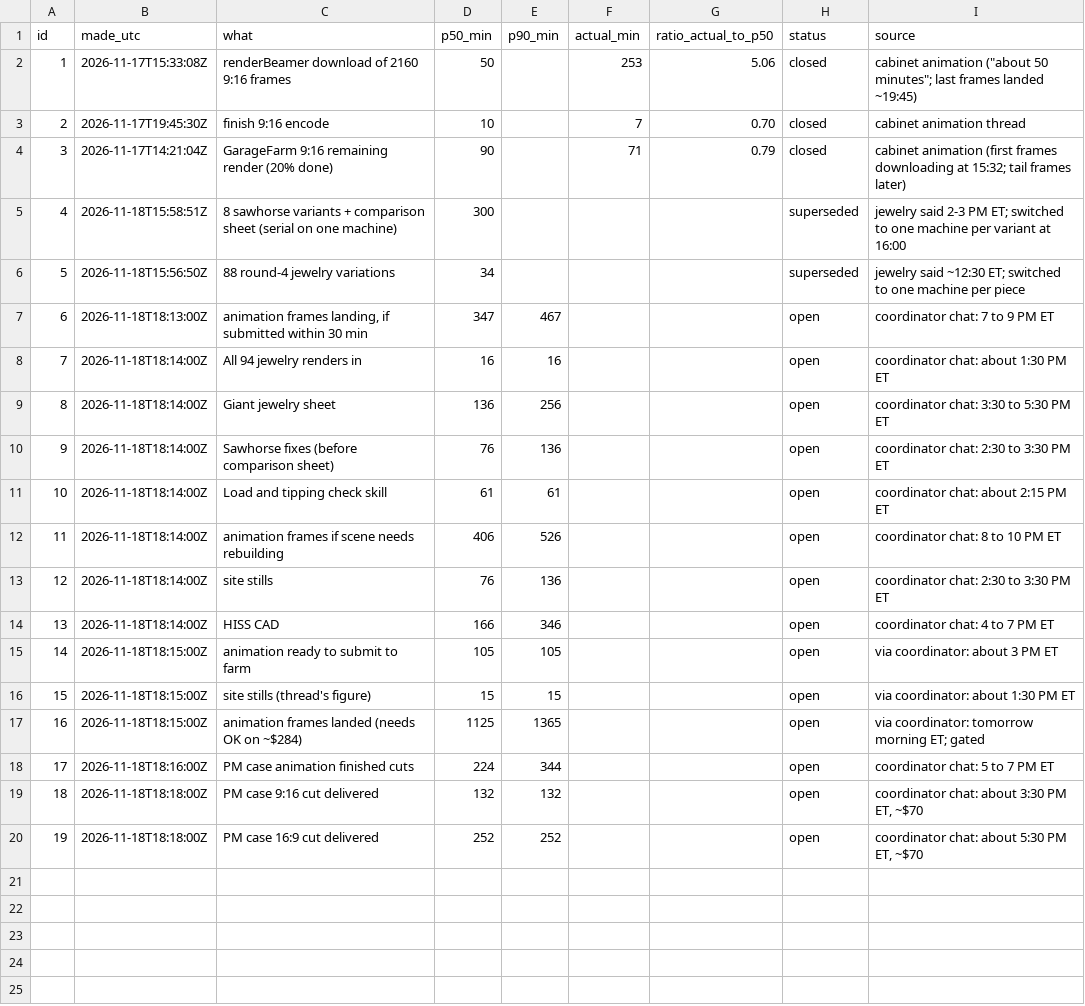
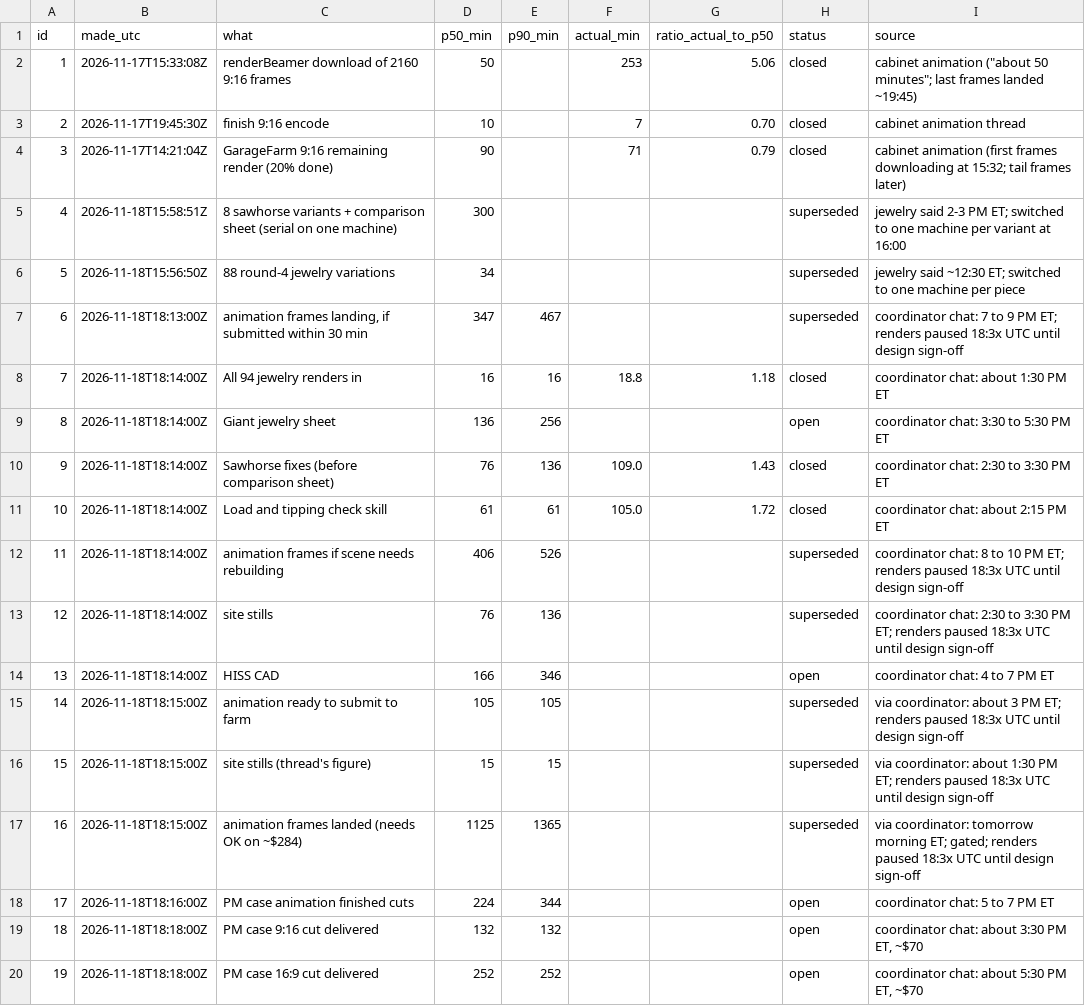
Before and after one commit to alicanrowe/eta-estimating, a CSV file: data/predictions.csv, drawn as a sheet.

```diff
--- a/data/predictions.csv
+++ b/data/predictions.csv
@@ -6,13 +6,13 @@ id,made_utc,what,p50_min,p90_min,actual_min,ratio_actual_to_p50,status,source
 5,2026-11-18T15:56:50Z,88 round-4 jewelry variations,34,,,,superseded,jewelry said ~12:30 ET; switched to one machine per piece
-6,2026-11-18T18:13:00Z,"animation frames landing, if submitted within 30 min",347,467,,,open,coordinator chat: 7 to 9 PM ET
-7,2026-11-18T18:14:00Z,All 94 jewelry renders in,16,16,,,open,coordinator chat: about 1:30 PM ET
+6,2026-11-18T18:13:00Z,"animation frames landing, if submitted within 30 min",347,467,,,superseded,coordinator chat: 7 to 9 PM ET; renders paused 18:3x UTC until design sign-off
+7,2026-11-18T18:14:00Z,All 94 jewelry renders in,16,16,18.8,1.18,closed,coordinator chat: about 1:30 PM ET
 8,2026-11-18T18:14:00Z,Giant jewelry sheet,136,256,,,open,coordinator chat: 3:30 to 5:30 PM ET
-9,2026-11-18T18:14:00Z,Sawhorse fixes (before comparison sheet),76,136,,,open,coordinator chat: 2:30 to 3:30 PM ET
-10,2026-11-18T18:14:00Z,Load and tipping check skill,61,61,,,open,coordinator chat: about 2:15 PM ET
-11,2026-11-18T18:14:00Z,animation frames if scene needs rebuilding,406,526,,,open,coordinator chat: 8 to 10 PM ET
-12,2026-11-18T18:14:00Z,site stills,76,136,,,open,coordinator chat: 2:30 to 3:30 PM ET
+9,2026-11-18T18:14:00Z,Sawhorse fixes (before comparison sheet),76,136,109.0,1.43,closed,coordinator chat: 2:30 to 3:30 PM ET
+10,2026-11-18T18:14:00Z,Load and tipping check skill,61,61,105.0,1.72,closed,coordinator chat: about 2:15 PM ET
+11,2026-11-18T18:14:00Z,animation frames if scene needs rebuilding,406,526,,,superseded,coordinator chat: 8 to 10 PM ET; renders paused 18:3x UTC until design sign-off
+12,2026-11-18T18:14:00Z,site stills,76,136,,,superseded,coordinator chat: 2:30 to 3:30 PM ET; renders paused 18:3x UTC until design sign-off
 13,2026-11-18T18:14:00Z,HISS CAD,166,346,,,open,coordinator chat: 4 to 7 PM ET
-14,2026-11-18T18:15:00Z,animation ready to submit to farm,105,105,,,open,via coordinator: about 3 PM ET
-15,2026-11-18T18:15:00Z,site stills (thread's figure),15,15,,,open,via coordinator: about 1:30 PM ET
-16,2026-11-18T18:15:00Z,animation frames landed (needs OK on ~$284),1125,1365,,,open,via coordinator: tomorrow morning ET; gated
+14,2026-11-18T18:15:00Z,animation ready to submit to farm,105,105,,,superseded,via coordinator: about 3 PM ET; renders paused 18:3x UTC until design sign-off
+15,2026-11-18T18:15:00Z,site stills (thread's figure),15,15,,,superseded,via coordinator: about 1:30 PM ET; renders paused 18:3x UTC until design sign-off
+16,2026-11-18T18:15:00Z,animation frames landed (needs OK on ~$284),1125,1365,,,superseded,via coordinator: tomorrow morning ET; gated; renders paused 18:3x UTC until design sign-off
 17,2026-11-18T18:16:00Z,PM case animation finished cuts,224,344,,,open,coordinator chat: 5 to 7 PM ET
```
Also changed, not shown: data/observations.csv, 2 other files.
